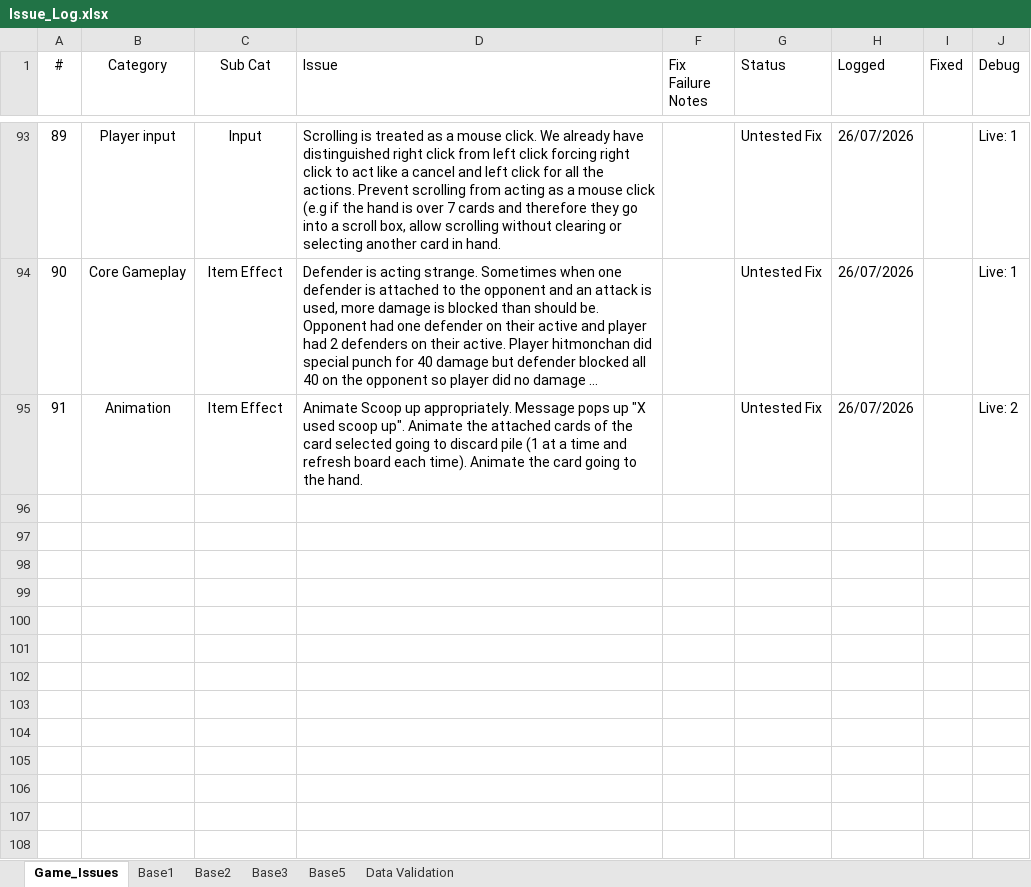
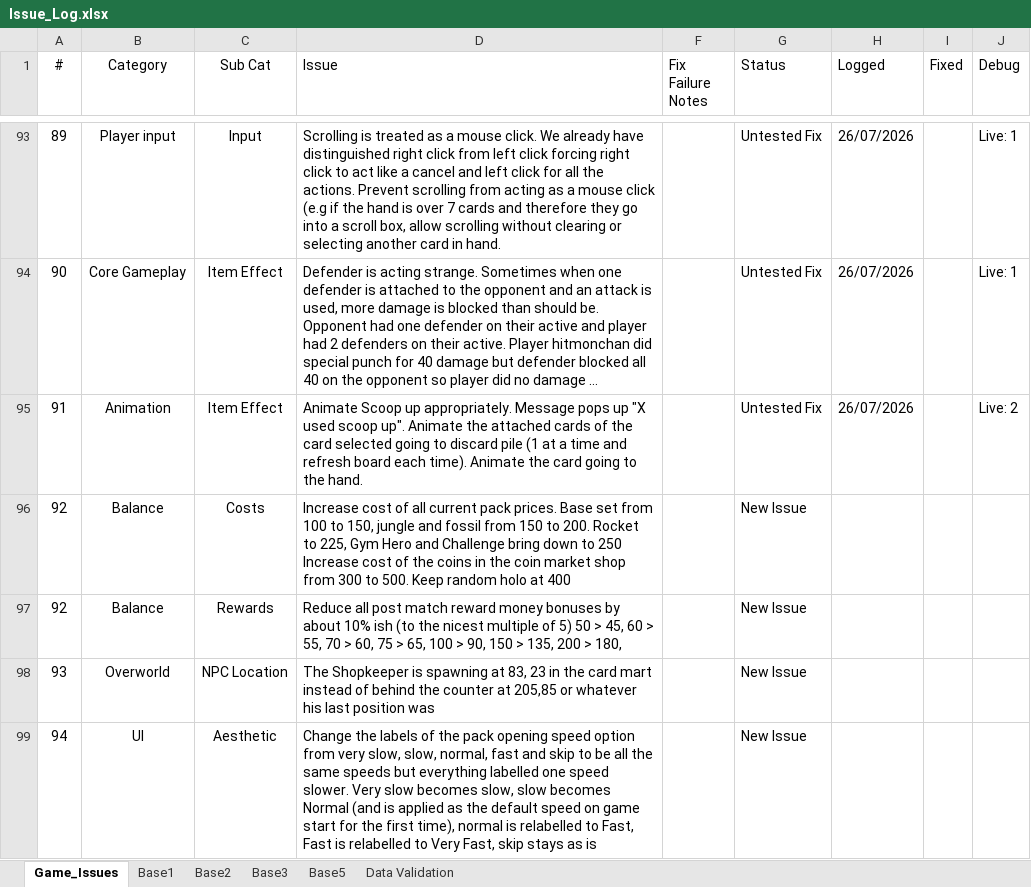
Before and after one commit to APINKSHRIMP/Pokemon-TCG-Legacy, an Excel workbook: Spreadsheets/Issue_Log.xlsx, sheet Game_Issues, drawn as a sheet; only a part is shown, gaps mark what is left out; long unchanged cells end in …; values as stored, in another font and other column widths than the file's, no borders; conditional formats not drawn; the diff names each change by its address in the sheet, - before the commit and + after, or states it on an @@ line.

```diff
--- a/Spreadsheets/Issue_Log.xlsx (sheet Game_Issues)
+++ b/Spreadsheets/Issue_Log.xlsx (sheet Game_Issues)
+row 96: 92 | Balance | Costs | Increase cost of all current pack prices. Base set from 100 to 150, jungle and fossil from 150 to 200. Rocket to 225, Gym Hero and Challenge bring down to 250 Increase cost of the coins in the coin market shop from 300 to 500. Keep random holo at 400 |  | New Issue
+row 97: 92 | Balance | Rewards | Reduce all post match reward money bonuses by about 10% ish (to the nicest multiple of 5) 50 > 45, 60 > 55, 70 > 60, 75 > 65, 100 > 90, 150 > 135, 200 > 180, |  | New Issue
+row 98: 93 | Overworld | NPC Location | The Shopkeeper is spawning at 83, 23 in the card mart instead of behind the counter at 205,85 or whatever his last position was |  | New Issue
+row 99: 94 | UI | Aesthetic | Change the labels of the pack opening speed option from very slow, slow, normal, fast and skip to be all the same speeds but everything labelled one speed slower. Very slow becomes slow, slow becomes Normal (and is applied as the default speed on game start for the first time), normal is relabelled to Fast, Fast is relabelled to Very Fast, skip stays as is |  | New Issue
```
Also changed, not shown: 13 other files.
